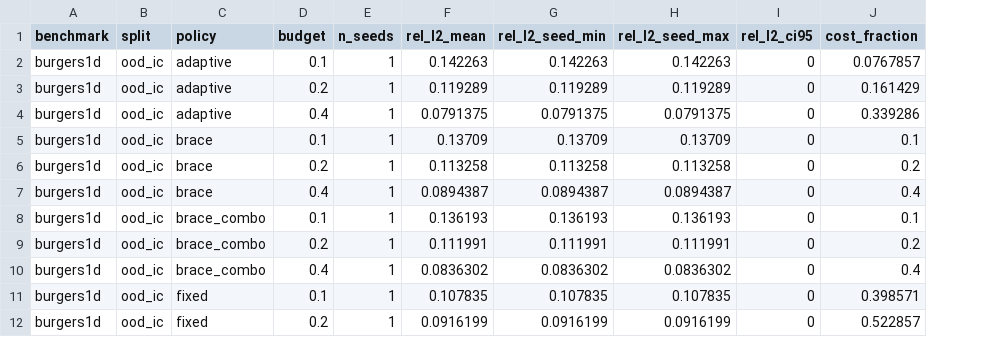
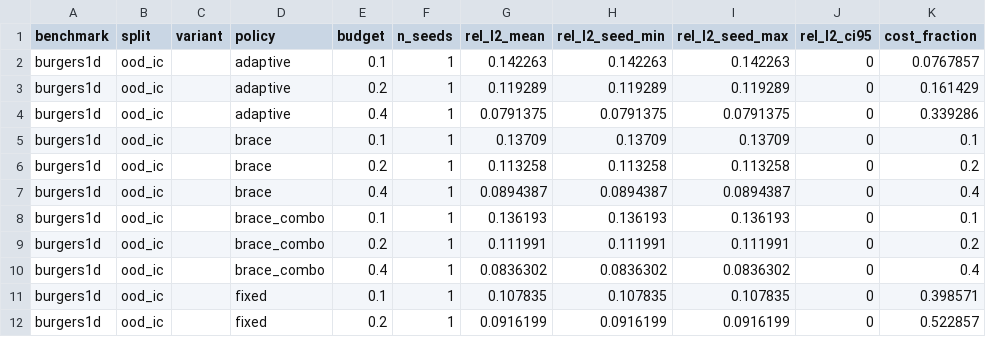
Before and after one commit to KodeCharya/BRACE-CPU, a CSV file: brace/results/tables/main_at_budget.csv, drawn as a sheet; only a part is shown; the diff names each change by its address in the sheet, - before the commit and + after, or states it on an @@ line.

Commit message:
Rework paper table generation: compact error/cost table, ablation variant support, baseline rows

```diff
--- a/brace/results/tables/main_at_budget.csv
+++ b/brace/results/tables/main_at_budget.csv
+column C (variant), empty
```
Also changed, not shown: brace/results/tables/main_paired.csv, 9 other files.
